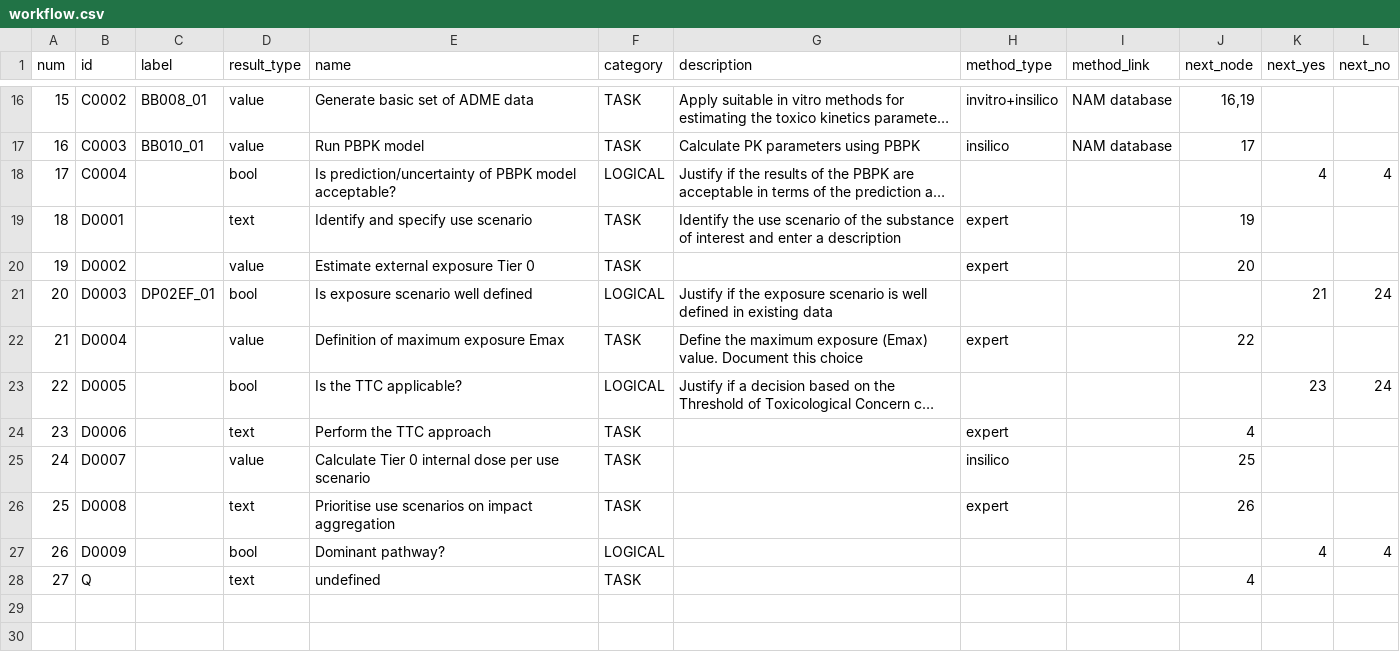
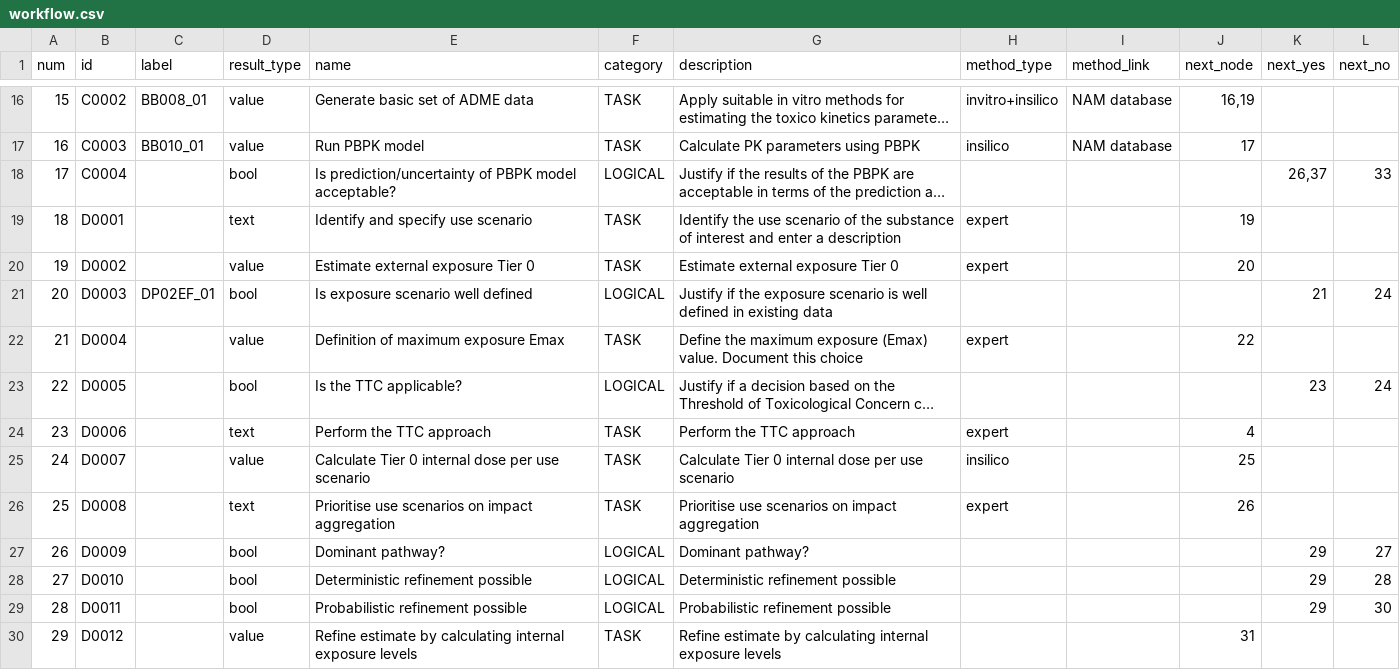
Before and after one commit to phi-grib/namastox, a CSV file: namastox/default/workflow.csv, drawn as a sheet; only a part is shown, gaps mark what is left out; long unchanged cells end in …; removed rows and columns are numbered as before the commit, all else as after; the diff covers the shown part only; the diff names each change by its address in the sheet, - before the commit and + after, or states it on an @@ line.

Commit message:
first complete version of ASPAv18

```diff
--- a/namastox/default/workflow.csv
+++ b/namastox/default/workflow.csv
-K18 (next_yes): 4
+K18 (next_yes): 26,37
-L18 (next_no): 4
+L18 (next_no): 33
-G20 (description): (empty)
+G20 (description): Estimate external exposure Tier 0
-G24 (description): (empty)
+G24 (description): Perform the TTC approach
-G25 (description): (empty)
+G25 (description): Calculate Tier 0 internal dose per use scenario
-G26 (description): (empty)
+G26 (description): Prioritise use scenarios on impact aggregation
-G27 (description): (empty)
+G27 (description): Dominant pathway?
-K27 (next_yes): 4
+K27 (next_yes): 29
-L27 (next_no): 4
+L27 (next_no): 27
-row 28: 27 | Q |  | text | undefined | TASK |  |  |  | 4
+row 28: 27 | D0010 |  | bool | Deterministic refinement possible | LOGICAL | Deterministic refinement possible |  |  |  | 29 | 28
+row 29: 28 | D0011 |  | bool | Probabilistic refinement possible | LOGICAL | Probabilistic refinement possible |  |  |  | 29 | 30
+row 30: 29 | D0012 |  | value | Refine estimate by calculating internal exposure levels | TASK | Refine estimate by calculating internal exposure levels |  |  | 31
```
Also changed, not shown: 18 added rows and 3 edited cells elsewhere in this file.
